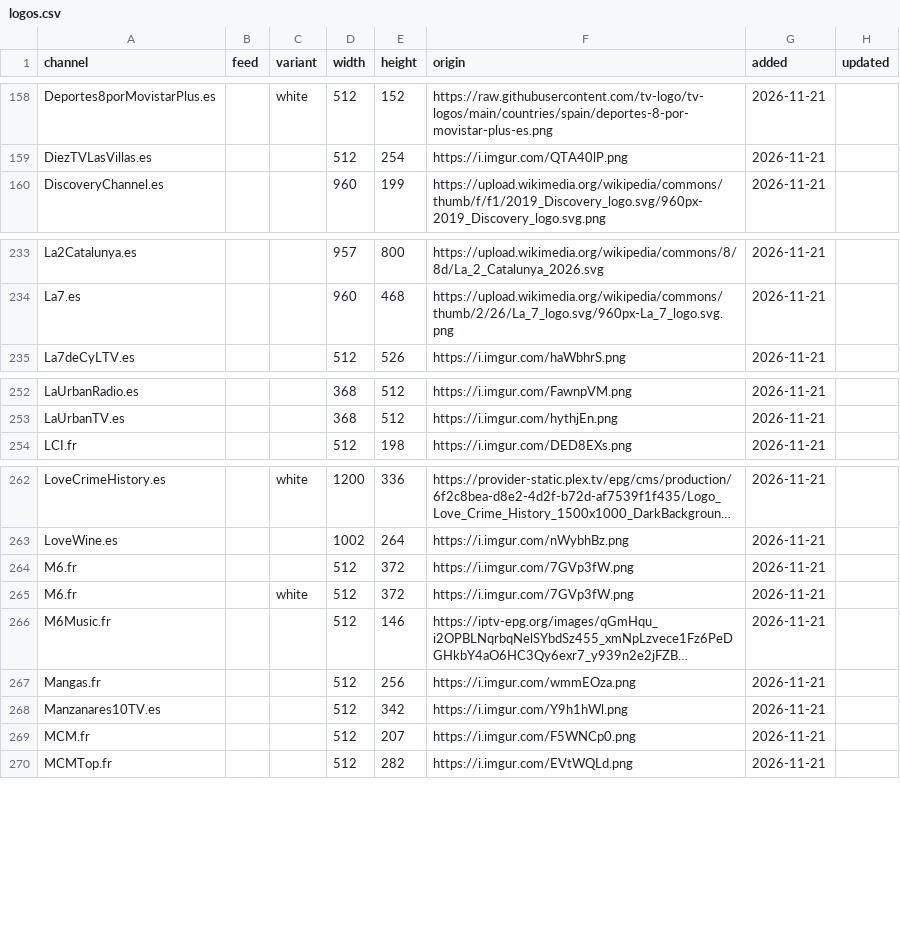
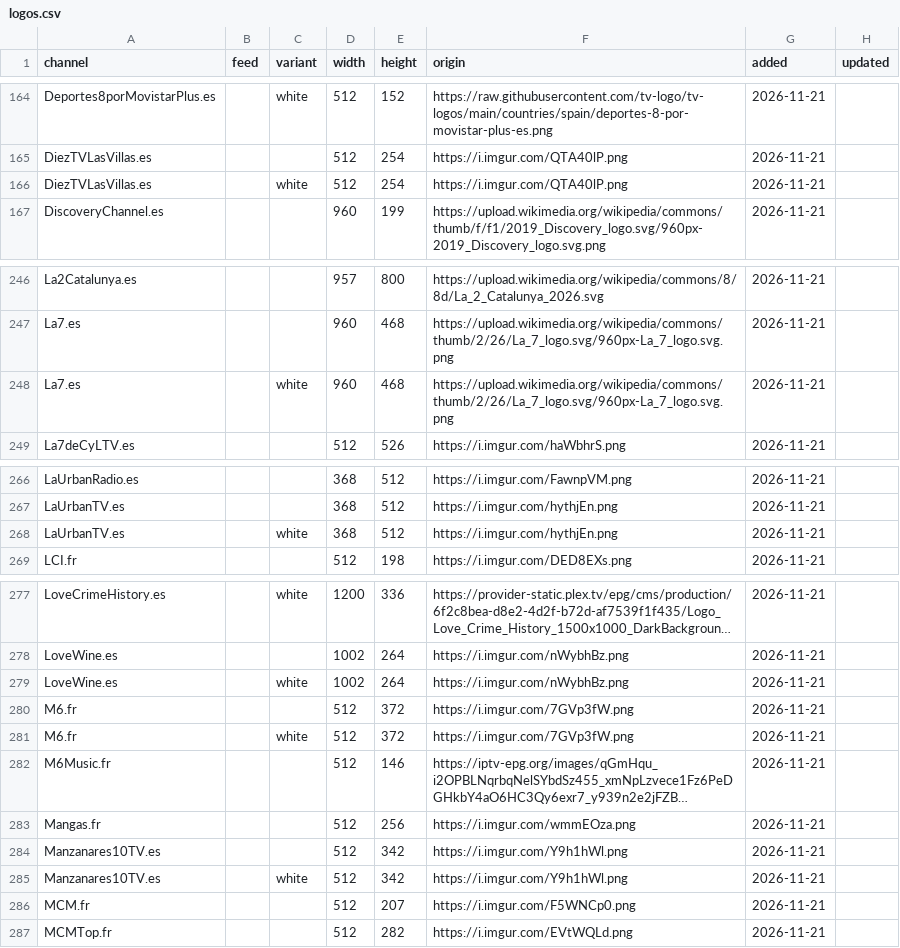
Before and after one commit to worldwide-tv-logos/database, a CSV file: data/logos.csv, drawn as a sheet; only a part is shown, gaps mark what is left out; long unchanged cells end in …; the diff covers the shown part only; the diff names each change by its address in the sheet, - before the commit and + after, or states it on an @@ line.

Commit message:
feat(image): white variant for very dark coloured logos too (navy, dark grey), not for gradients
Low contrast on dark screens was flagged by Claude's review of the Spanish harvest. 32 logos get a white variant (La 7, RTL, RTVC, Eurosport, France 2...); gradients (TeleGilena) and logos whose white text would vanish are left as they are. logos sheet --changed also shows new files not committed yet.

```diff
--- a/data/logos.csv
+++ b/data/logos.csv
+row 166: DiezTVLasVillas.es |  | white | 512 | 254 | https://i.imgur.com/QTA40lP.png | 2026-11-21
+row 248: La7.es |  | white | 960 | 468 | https://upload.wikimedia.org/wikipedia/commons/thumb/2/26/La_7_logo.svg/960px-La_7_logo.svg.png | 2026-11-21
+row 268: LaUrbanTV.es |  | white | 368 | 512 | https://i.imgur.com/hythjEn.png | 2026-11-21
+row 279: LoveWine.es |  | white | 1002 | 264 | https://i.imgur.com/nWybhBz.png | 2026-11-21
+row 285: Manzanares10TV.es |  | white | 512 | 342 | https://i.imgur.com/Y9h1hWl.png | 2026-11-21
```
Also changed, not shown: 20 added rows elsewhere in this file, 36 other files.
